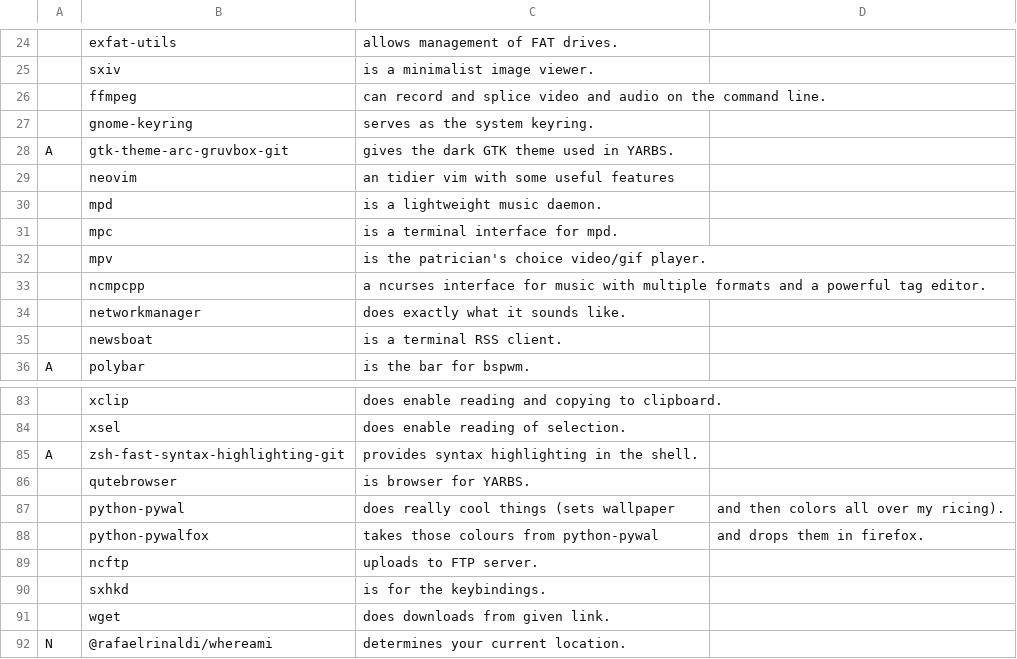
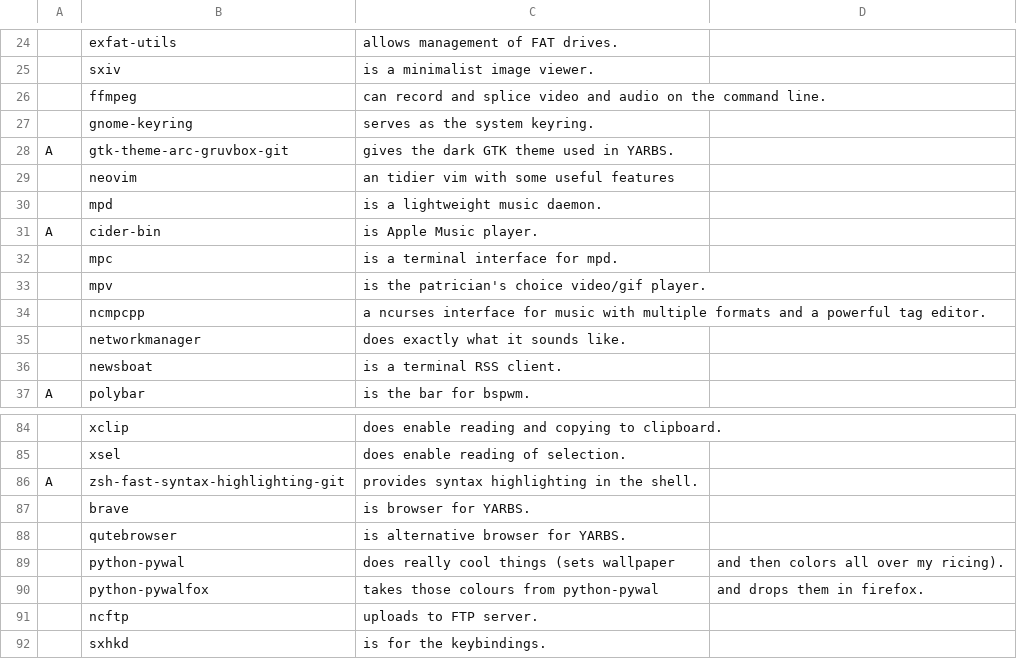
Before and after one commit to yurisuki/YARBS, a CSV file: archlinux/yurgs.csv, drawn as a sheet; only a part is shown, gaps mark what is left out; the shorter side is filled out with more unchanged rows; addresses are those after the commit; the diff names each change by its address in the sheet, - before the commit and + after, or states it on an @@ line.

Commit message:
🤨 add progs and shortcuts script to yarbs 🤨

```diff
--- a/archlinux/yurgs.csv
+++ b/archlinux/yurgs.csv
+row 31: A | cider-bin | is Apple Music player.
+row 87:  | brave | is browser for YARBS.
-C88: is browser for YARBS.
+C88: is alternative browser for YARBS.
```
Also changed, not shown: 2 other files.
